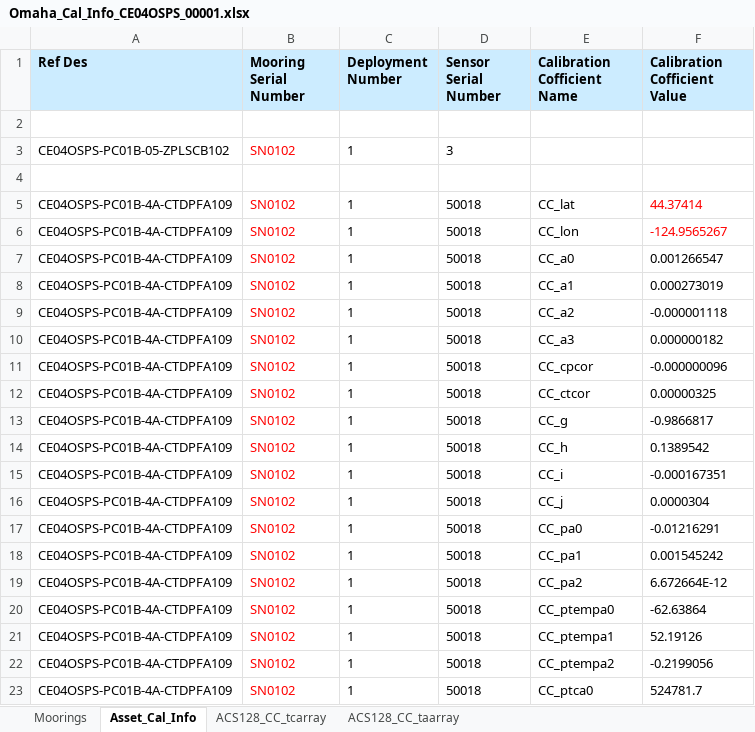
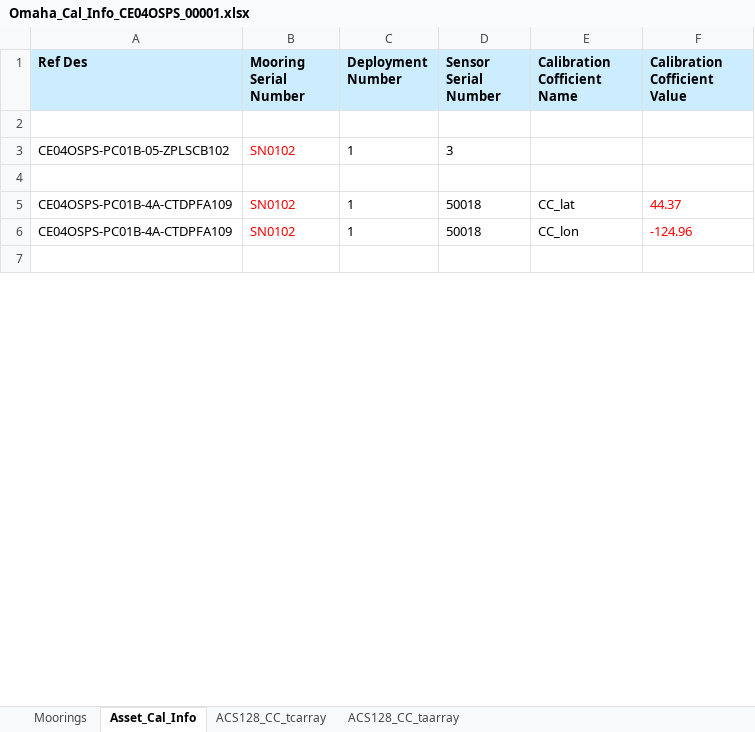
Before and after one commit to oceanobservatories/ingestion-csvs, an Excel workbook: CE04OSPS/Omaha_Cal_Info_CE04OSPS_00001.xlsx, sheet Asset_Cal_Info, drawn as a sheet; only a part is shown; the shorter side is filled out with more unchanged rows; values as stored, in another font and other column widths than the file's, no borders; charts and pictures not drawn; the diff covers the shown part only; the diff names each change by its address in the sheet, - before the commit and + after, or states it on an @@ line.

Commit message:
redmine #8321 additional work to modify a third file for CE04OSPS_00001.

```diff
--- a/CE04OSPS/Omaha_Cal_Info_CE04OSPS_00001.xlsx (sheet Asset_Cal_Info)
+++ b/CE04OSPS/Omaha_Cal_Info_CE04OSPS_00001.xlsx (sheet Asset_Cal_Info)
-F5 (Calibration Cofficient Value): 44.37414
+F5 (Calibration Cofficient Value): 44.37
-F6 (Calibration Cofficient Value): -124.9565267
+F6 (Calibration Cofficient Value): -124.96
-row 7: CE04OSPS-PC01B-4A-CTDPFA109 | SN0102 | 1 | 50018 | CC_a0 | 0.001266547
-row 8: CE04OSPS-PC01B-4A-CTDPFA109 | SN0102 | 1 | 50018 | CC_a1 | 0.000273019
-row 9: CE04OSPS-PC01B-4A-CTDPFA109 | SN0102 | 1 | 50018 | CC_a2 | -0.000001118
-row 10: CE04OSPS-PC01B-4A-CTDPFA109 | SN0102 | 1 | 50018 | CC_a3 | 0.000000182
-row 11: CE04OSPS-PC01B-4A-CTDPFA109 | SN0102 | 1 | 50018 | CC_cpcor | -0.000000096
-row 12: CE04OSPS-PC01B-4A-CTDPFA109 | SN0102 | 1 | 50018 | CC_ctcor | 0.00000325
-row 13: CE04OSPS-PC01B-4A-CTDPFA109 | SN0102 | 1 | 50018 | CC_g | -0.9866817
-row 14: CE04OSPS-PC01B-4A-CTDPFA109 | SN0102 | 1 | 50018 | CC_h | 0.1389542
-row 15: CE04OSPS-PC01B-4A-CTDPFA109 | SN0102 | 1 | 50018 | CC_i | -0.000167351
-row 16: CE04OSPS-PC01B-4A-CTDPFA109 | SN0102 | 1 | 50018 | CC_j | 0.0000304
-row 17: CE04OSPS-PC01B-4A-CTDPFA109 | SN0102 | 1 | 50018 | CC_pa0 | -0.01216291
-row 18: CE04OSPS-PC01B-4A-CTDPFA109 | SN0102 | 1 | 50018 | CC_pa1 | 0.001545242
-row 19: CE04OSPS-PC01B-4A-CTDPFA109 | SN0102 | 1 | 50018 | CC_pa2 | 6.672664E-12
-row 20: CE04OSPS-PC01B-4A-CTDPFA109 | SN0102 | 1 | 50018 | CC_ptempa0 | -62.63864
-row 21: CE04OSPS-PC01B-4A-CTDPFA109 | SN0102 | 1 | 50018 | CC_ptempa1 | 52.19126
-row 22: CE04OSPS-PC01B-4A-CTDPFA109 | SN0102 | 1 | 50018 | CC_ptempa2 | -0.2199056
-row 23: CE04OSPS-PC01B-4A-CTDPFA109 | SN0102 | 1 | 50018 | CC_ptca0 | 524781.7
```
Also changed, not shown: 27 removed rows and 49 edited cells elsewhere in this sheet, sheet Moorings, charts or pictures.
